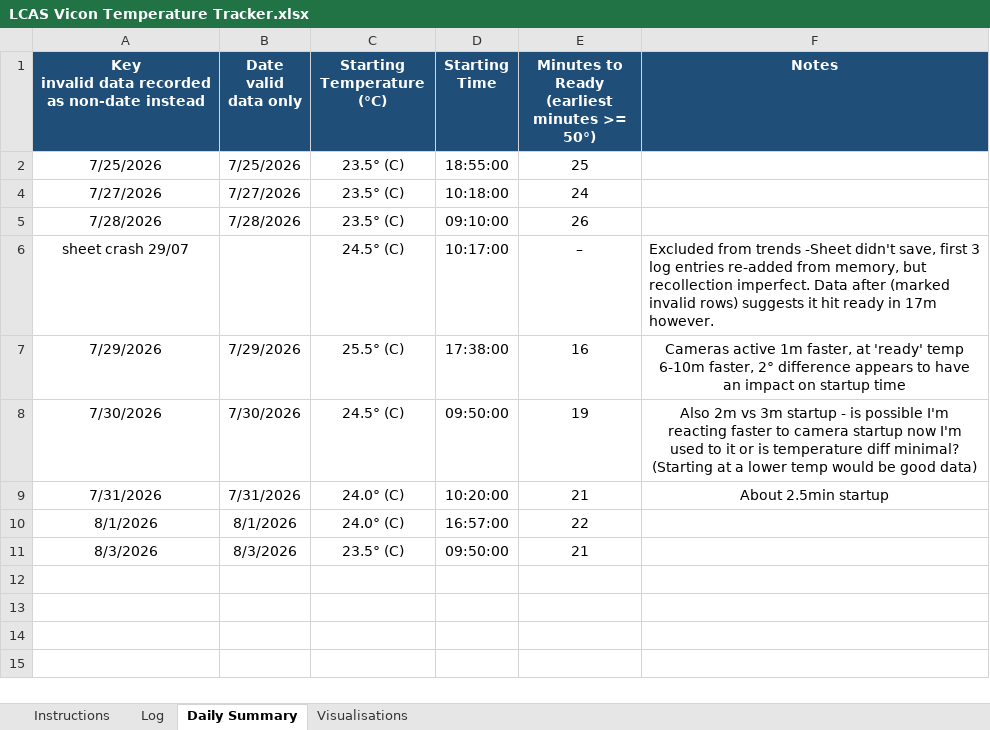
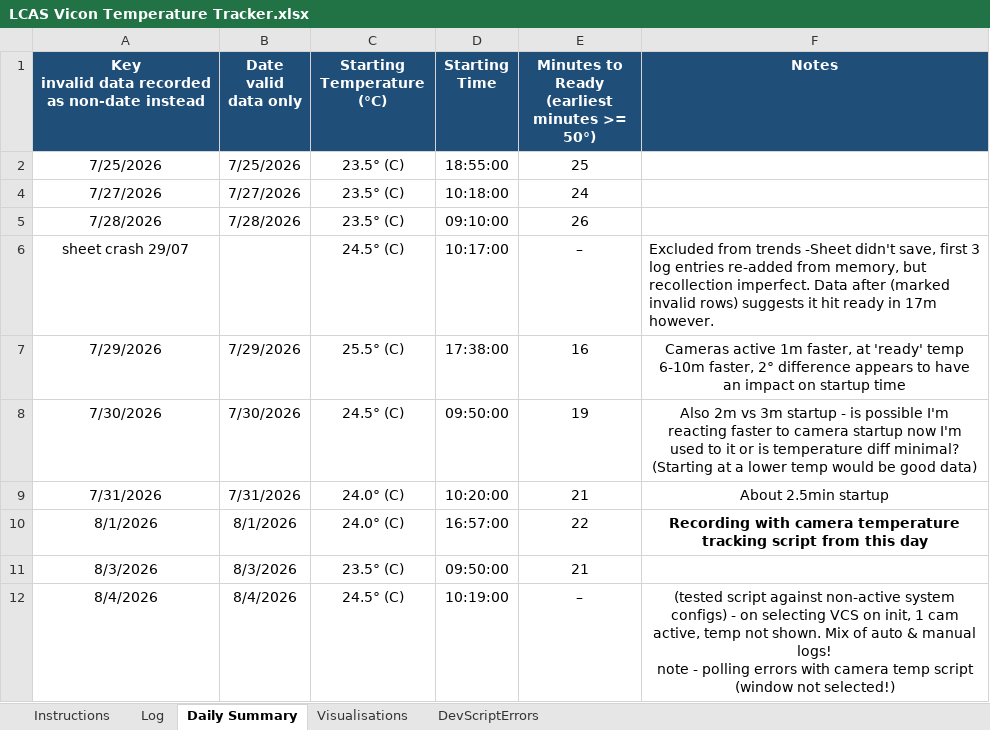
Before and after one commit to newwby/vicon-documentation, an Excel workbook: Documentation Data/LCAS Vicon Temperature Tracker.xlsx, sheet Daily Summary, drawn as a sheet; values as stored, in another font and other column widths than the file's, no borders; ↵ is a line break in a cell; the diff names each change by its address in the sheet, - before the commit and + after, or states it on an @@ line.

```diff
--- a/Documentation Data/LCAS Vicon Temperature Tracker.xlsx (sheet Daily Summary)
+++ b/Documentation Data/LCAS Vicon Temperature Tracker.xlsx (sheet Daily Summary)
+sheet tab: DevScriptErrors
-F10 (Notes): (empty)
+F10 (Notes): Recording with camera temperature tracking script from this day
+row 12: 8/4/2026 | 8/4/2026 | 24.5° (C) | 10:19:00 | – | (tested script against non-active system configs) - on selecting VCS on init, 1 cam active, temp not shown. Mix of auto & manual logs! ↵ note - polling errors with camera temp script (window not selected!)
```
Also changed, not shown: sheet Log, hidden cells, charts or pictures, 29 other files.
